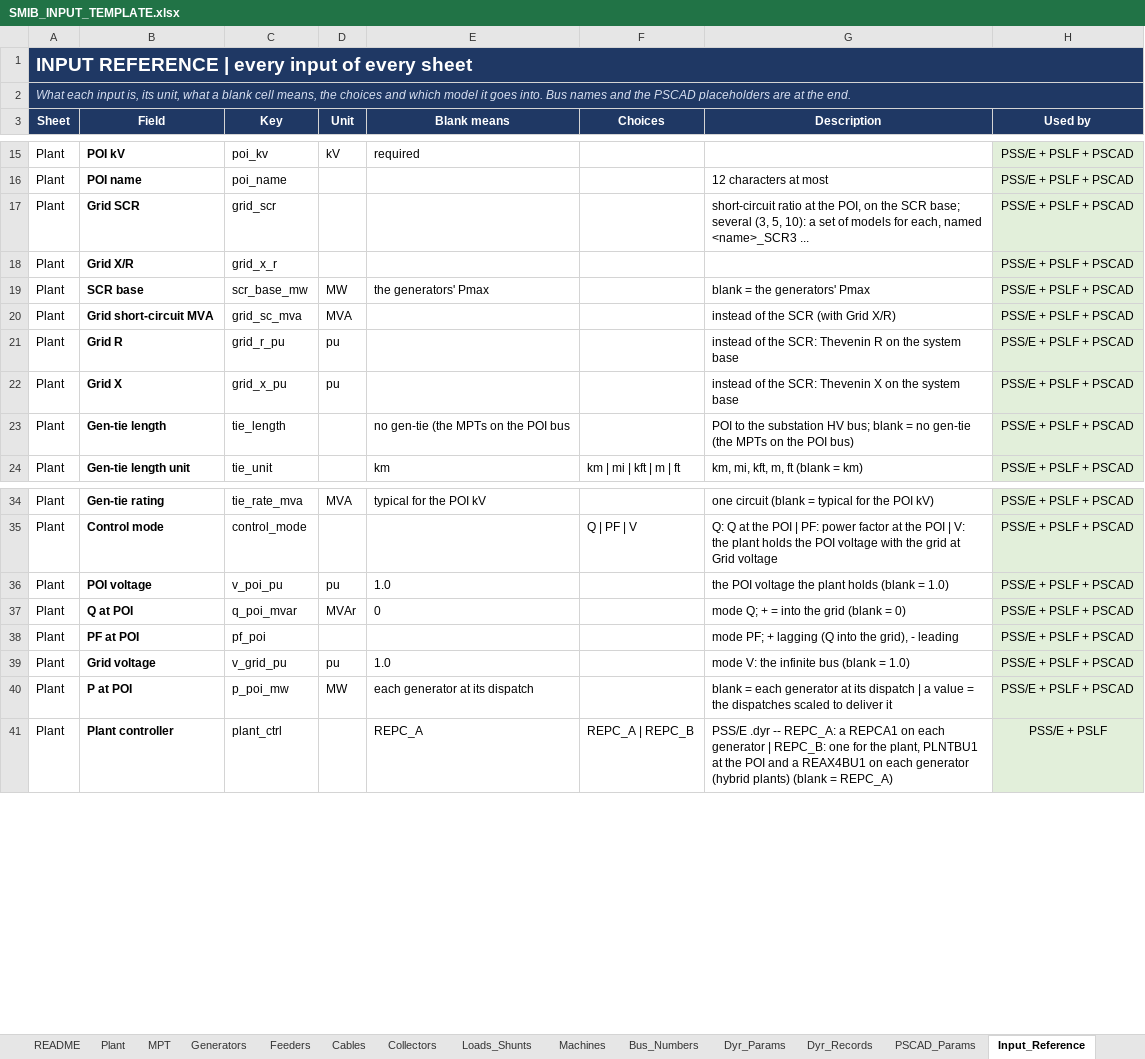
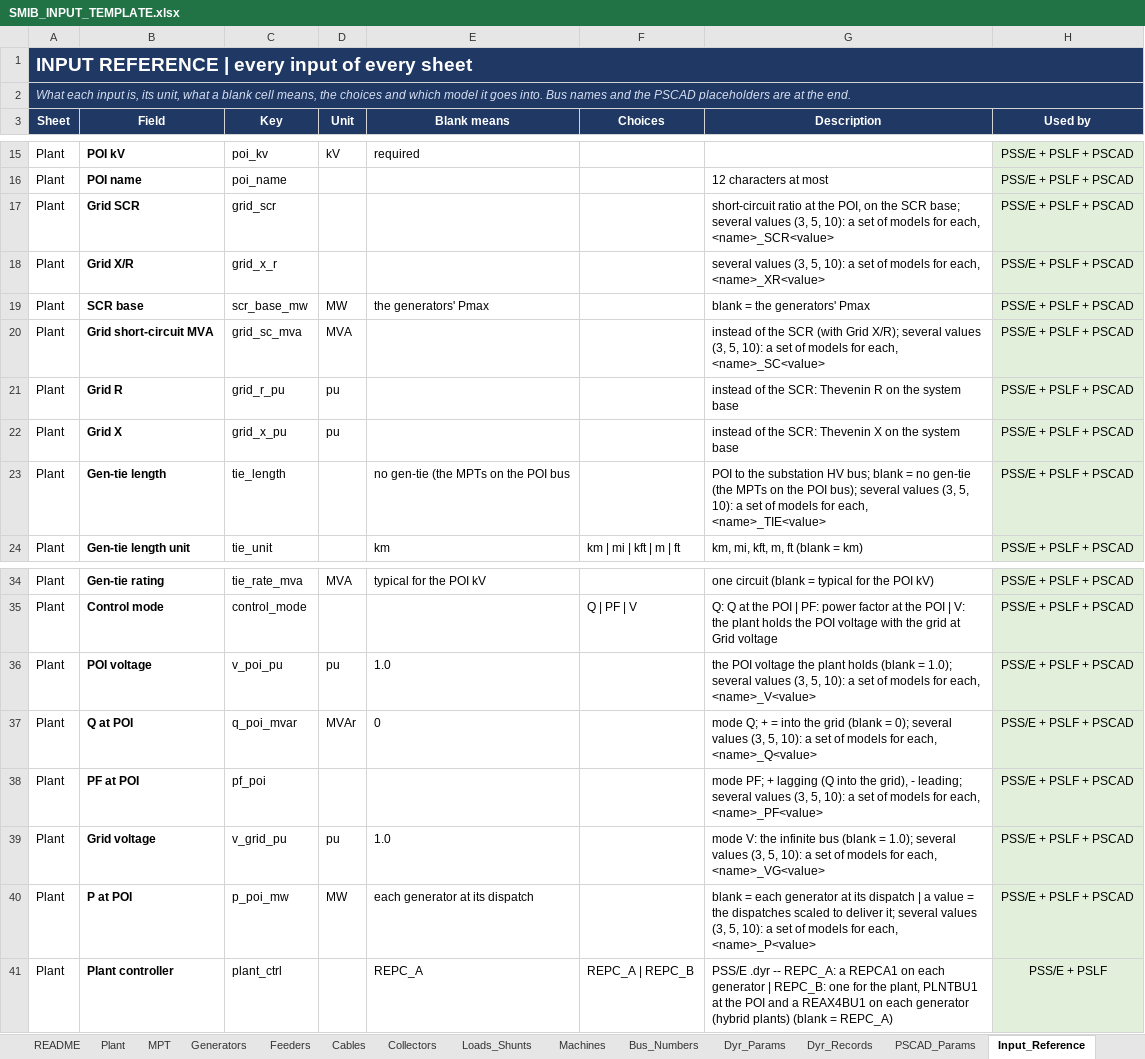
Before and after one commit to venky228/venky228, an Excel workbook: smib/SMIB_INPUT_TEMPLATE.xlsx, sheet Input_Reference, drawn as a sheet; only a part is shown, gaps mark what is left out; values as stored, in another font and other column widths than the file's, no borders; the diff names each change by its address in the sheet, - before the commit and + after, or states it on an @@ line.

```diff
--- a/smib/SMIB_INPUT_TEMPLATE.xlsx (sheet Input_Reference)
+++ b/smib/SMIB_INPUT_TEMPLATE.xlsx (sheet Input_Reference)
-G17 (Description): …base; several (3, 5, 10): a set of models for each, named <name>_SCR3 ...
+G17 (Description): …base; several values (3, 5, 10): a set of models for each, <name>_SCR<value>
-G18 (Description): (empty)
+G18 (Description): several values (3, 5, 10): a set of models for each, <name>_XR<value>
-G20 (Description): …(with Grid X/R)
+G20 (Description): …(with Grid X/R); several values (3, 5, 10): a set of models for each, <name>_SC<value>
-G23 (Description): …the POI bus)
+G23 (Description): …the POI bus); several values (3, 5, 10): a set of models for each, <name>_TIE<value>
-G36 (Description): …(blank = 1.0)
+G36 (Description): …(blank = 1.0); several values (3, 5, 10): a set of models for each, <name>_V<value>
-G37 (Description): …(blank = 0)
+G37 (Description): …(blank = 0); several values (3, 5, 10): a set of models for each, <name>_Q<value>
-G38 (Description): …grid), - leading
+G38 (Description): …grid), - leading; several values (3, 5, 10): a set of models for each, <name>_PF<value>
-G39 (Description): …(blank = 1.0)
+G39 (Description): …(blank = 1.0); several values (3, 5, 10): a set of models for each, <name>_VG<value>
-G40 (Description): …to deliver it
+G40 (Description): …to deliver it; several values (3, 5, 10): a set of models for each, <name>_P<value>
```
Also changed, not shown: sheet Plant, 1 other file.
